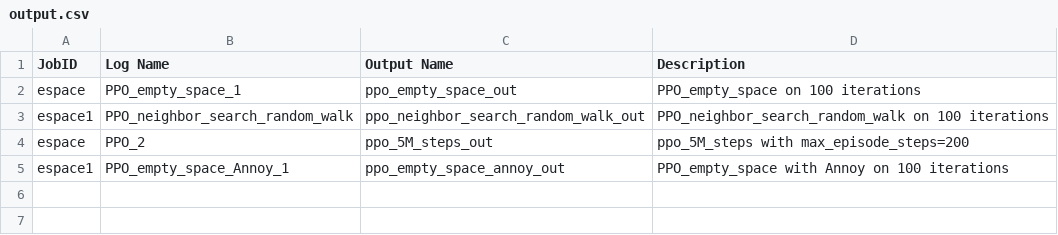
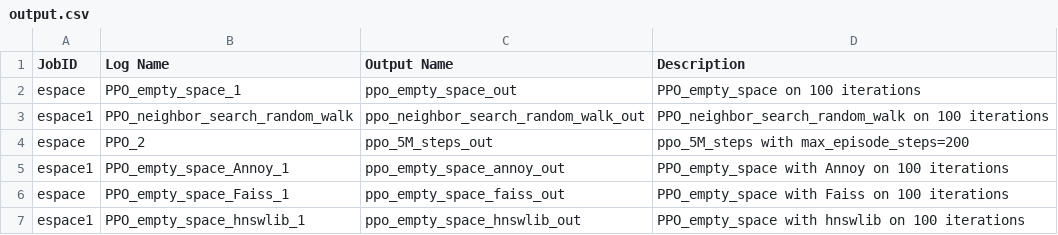
Before and after one commit to AishikD14/stable-baselines3, a CSV file: output.csv, drawn as a sheet.

```diff
--- a/output.csv
+++ b/output.csv
@@ -5 +5,3 @@ espace, PPO_2, ppo_5M_steps_out, ppo_5M_steps with max_episode_steps=200
 espace1, PPO_empty_space_Annoy_1, ppo_empty_space_annoy_out, PPO_empty_space with Annoy on 100 iterations
+espace, PPO_empty_space_Faiss_1, ppo_empty_space_faiss_out, PPO_empty_space with Faiss on 100 iterations
+espace1, PPO_empty_space_hnswlib_1, ppo_empty_space_hnswlib_out, PPO_empty_space with hnswlib on 100 iterations
```
Also changed, not shown: 1 other file.
